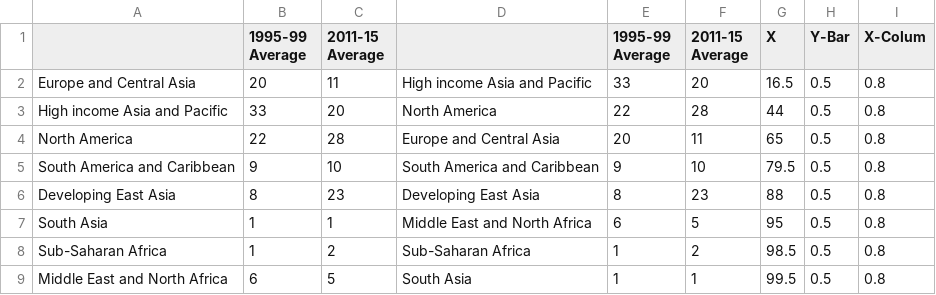
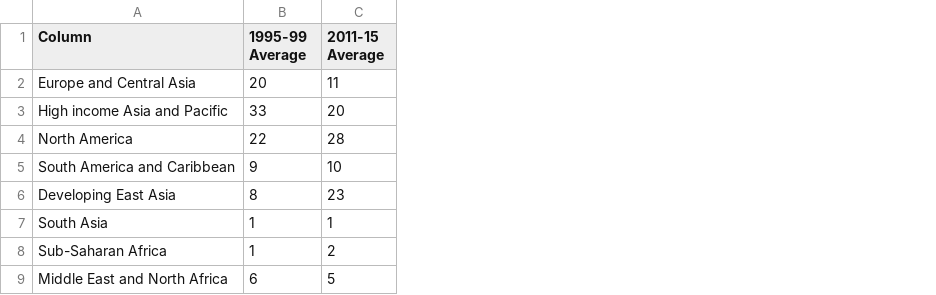
Before and after one commit to sdami002/datavis, a CSV file: PolicyViz_USDAPieChart_Remake.csv, drawn as a sheet; the diff names each change by its address in the sheet, - before the commit and + after, or states it on an @@ line.

```diff
--- a/PolicyViz_USDAPieChart_Remake.csv
+++ b/PolicyViz_USDAPieChart_Remake.csv
-column D, rows 2-9: High income Asia and Pacific | North America | Europe and Central Asia | South America and Caribbean | Developing East Asia | Middle East and North Africa | Sub-Saharan Africa | South Asia
-column E (1995-99 Average), rows 2-9: 33 | 22 | 20 | 9 | 8 | 6 | 1 | 1
-column F (2011-15 Average), rows 2-9: 20 | 28 | 11 | 10 | 23 | 5 | 2 | 1
-column G (X), rows 2-9: 16.5 | 44 | 65 | 79.5 | 88 | 95 | 98.5 | 99.5
-column H (Y-Bar), rows 2-9: all 0.5
-column I (X-Colum), rows 2-9: all 0.8
-A1: (empty)
+A1: Column
```
